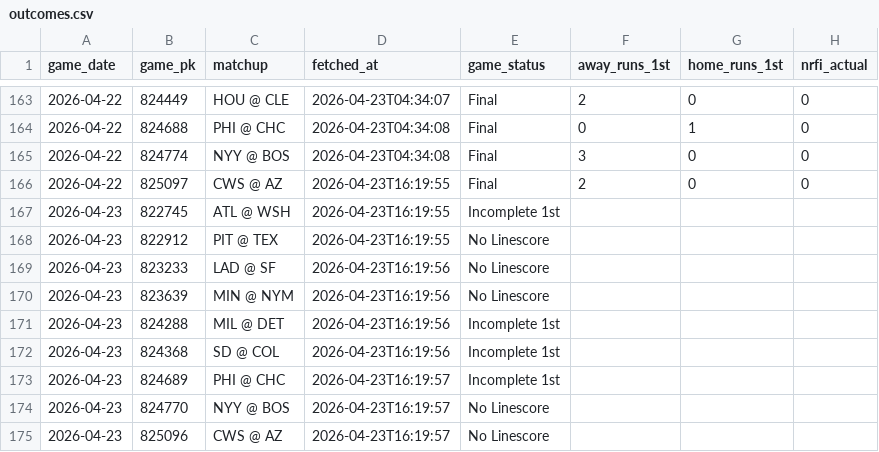
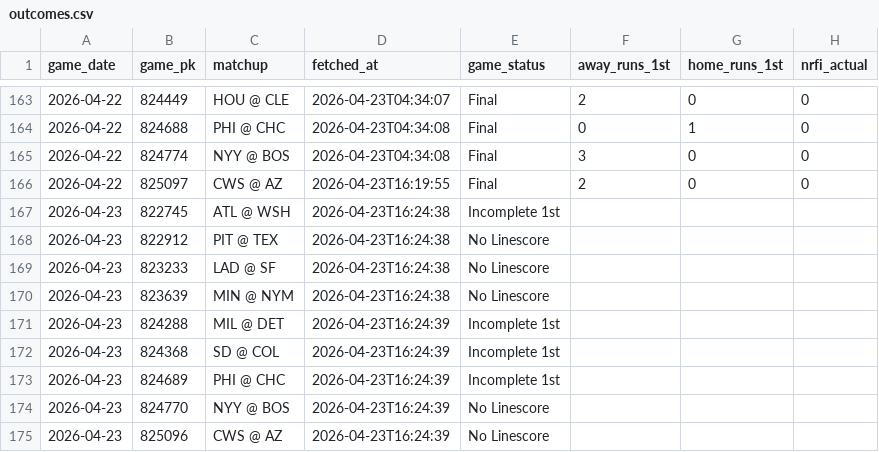
Before and after one commit to EvanOssege/NRFI, a CSV file: output/outcomes.csv, drawn as a sheet; only a part is shown, gaps mark what is left out; the diff names each change by its address in the sheet, - before the commit and + after, or states it on an @@ line.

```diff
--- a/output/outcomes.csv
+++ b/output/outcomes.csv
-D167:D168 (fetched_at): 2026-04-23T16:19:55
+D167:D168 (fetched_at): 2026-04-23T16:24:38
-D169:D170 (fetched_at): 2026-04-23T16:19:56
+D169:D170 (fetched_at): 2026-04-23T16:24:38
-D171:D172 (fetched_at): 2026-04-23T16:19:56
+D171:D172 (fetched_at): 2026-04-23T16:24:39
-D173:D175 (fetched_at): 2026-04-23T16:19:57
+D173:D175 (fetched_at): 2026-04-23T16:24:39
```
Also changed, not shown: output/predictions.csv, 3 other files.
